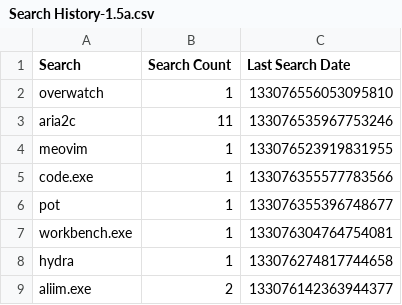
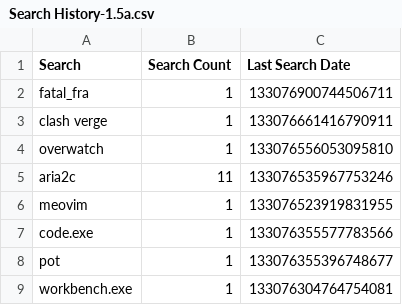
Before and after one commit to odoochain/zenman-dotfiles, a CSV file: windows/everything/Search History-1.5a.csv, drawn as a sheet; only a part is shown; the shorter side is filled out with more unchanged rows.

```diff
--- a/windows/everything/Search History-1.5a.csv
+++ b/windows/everything/Search History-1.5a.csv
@@ -1,2 +1,4 @@
 Search,Search Count,Last Search Date
+"fatal_fra",1,133076900744506711
+"clash verge",1,133076661416790911
 "overwatch",1,133076556053095810
```
Also changed, not shown: 5 other files.
